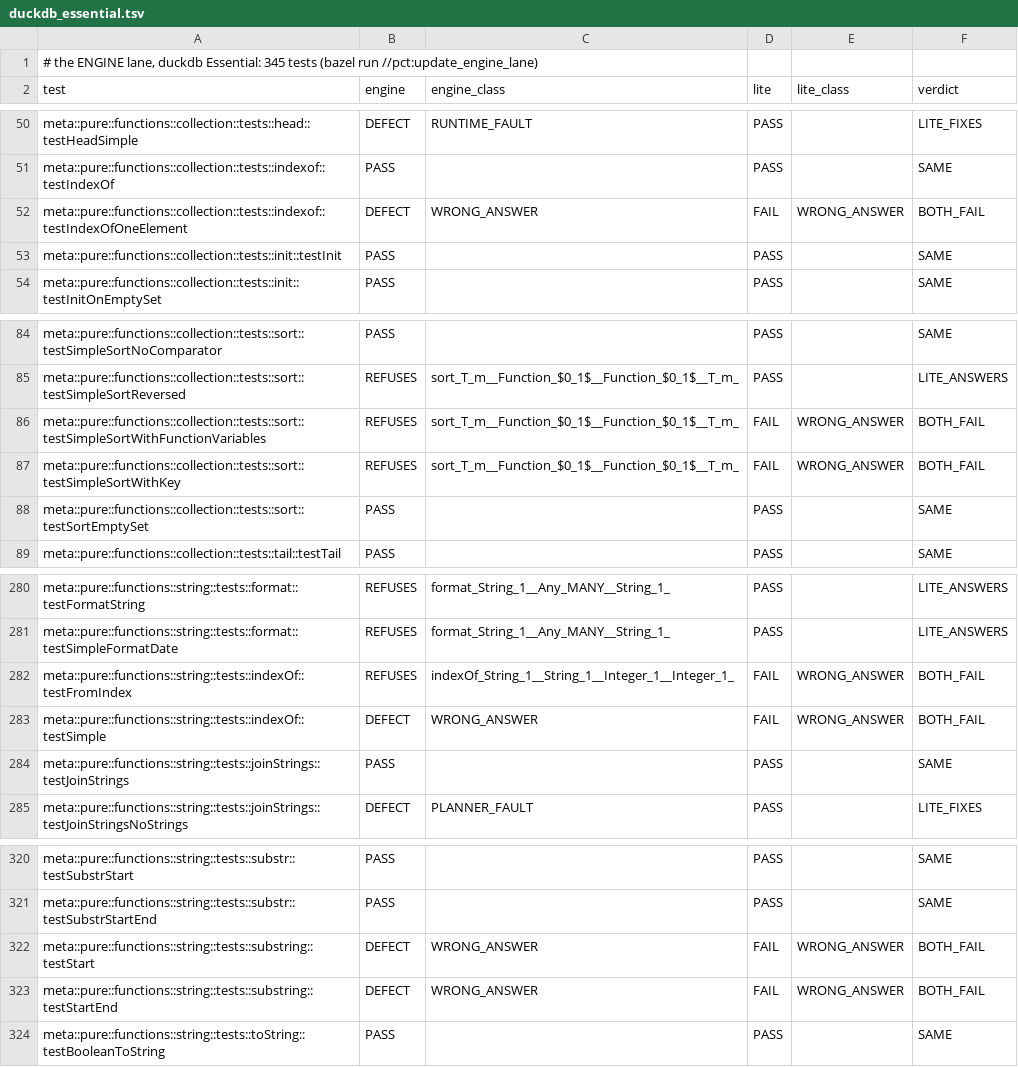
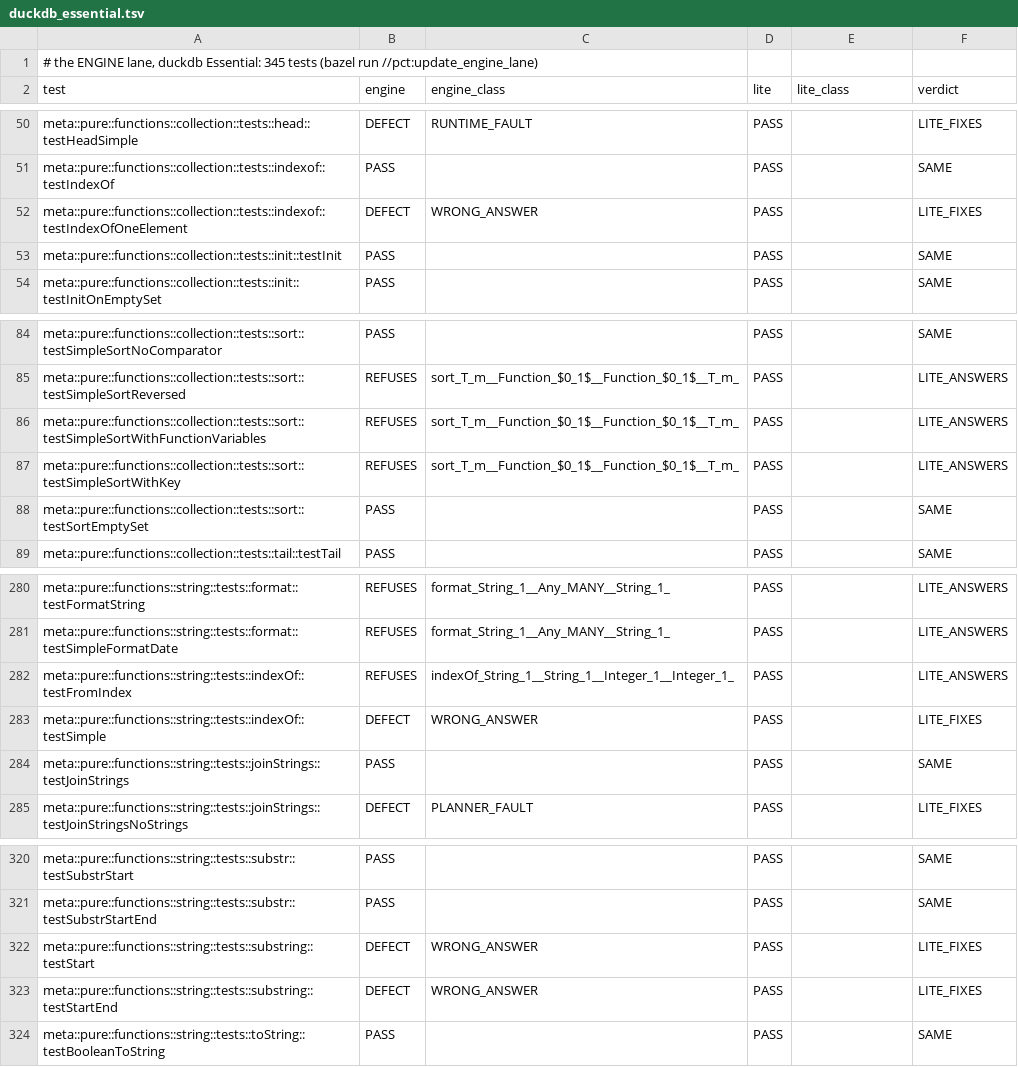
Before and after one commit to neema2/legend-lite, a TSV file: pct/engine_lane/duckdb_essential.tsv, drawn as a sheet; only a part is shown, gaps mark what is left out.

```diff
--- a/pct/engine_lane/duckdb_essential.tsv
+++ b/pct/engine_lane/duckdb_essential.tsv
@@ -51,3 +51,3 @@ meta::pure::functions::collection::tests::head::testHeadSimple	DEFECT	RUNTIME_FA
 meta::pure::functions::collection::tests::indexof::testIndexOf	PASS		PASS		SAME
-meta::pure::functions::collection::tests::indexof::testIndexOfOneElement	DEFECT	WRONG_ANSWER	FAIL	WRONG_ANSWER	BOTH_FAIL
+meta::pure::functions::collection::tests::indexof::testIndexOfOneElement	DEFECT	WRONG_ANSWER	PASS		LITE_FIXES
 meta::pure::functions::collection::tests::init::testInit	PASS		PASS		SAME
@@ -85,4 +85,4 @@ meta::pure::functions::collection::tests::sort::testSimpleSortNoComparator	PASS
 meta::pure::functions::collection::tests::sort::testSimpleSortReversed	REFUSES	sort_T_m__Function_$0_1$__Function_$0_1$__T_m_	PASS		LITE_ANSWERS
-meta::pure::functions::collection::tests::sort::testSimpleSortWithFunctionVariables	REFUSES	sort_T_m__Function_$0_1$__Function_$0_1$__T_m_	FAIL	WRONG_ANSWER	BOTH_FAIL
-meta::pure::functions::collection::tests::sort::testSimpleSortWithKey	REFUSES	sort_T_m__Function_$0_1$__Function_$0_1$__T_m_	FAIL	WRONG_ANSWER	BOTH_FAIL
+meta::pure::functions::collection::tests::sort::testSimpleSortWithFunctionVariables	REFUSES	sort_T_m__Function_$0_1$__Function_$0_1$__T_m_	PASS		LITE_ANSWERS
+meta::pure::functions::collection::tests::sort::testSimpleSortWithKey	REFUSES	sort_T_m__Function_$0_1$__Function_$0_1$__T_m_	PASS		LITE_ANSWERS
 meta::pure::functions::collection::tests::sort::testSortEmptySet	PASS		PASS		SAME
@@ -281,4 +281,4 @@ meta::pure::functions::string::tests::format::testFormatString	REFUSES	format_St
 meta::pure::functions::string::tests::format::testSimpleFormatDate	REFUSES	format_String_1__Any_MANY__String_1_	PASS		LITE_ANSWERS
-meta::pure::functions::string::tests::indexOf::testFromIndex	REFUSES	indexOf_String_1__String_1__Integer_1__Integer_1_	FAIL	WRONG_ANSWER	BOTH_FAIL
-meta::pure::functions::string::tests::indexOf::testSimple	DEFECT	WRONG_ANSWER	FAIL	WRONG_ANSWER	BOTH_FAIL
+meta::pure::functions::string::tests::indexOf::testFromIndex	REFUSES	indexOf_String_1__String_1__Integer_1__Integer_1_	PASS		LITE_ANSWERS
+meta::pure::functions::string::tests::indexOf::testSimple	DEFECT	WRONG_ANSWER	PASS		LITE_FIXES
 meta::pure::functions::string::tests::joinStrings::testJoinStrings	PASS		PASS		SAME
@@ -321,4 +321,4 @@ meta::pure::functions::string::tests::substr::testSubstrStart	PASS		PASS		SAME
 meta::pure::functions::string::tests::substr::testSubstrStartEnd	PASS		PASS		SAME
-meta::pure::functions::string::tests::substring::testStart	DEFECT	WRONG_ANSWER	FAIL	WRONG_ANSWER	BOTH_FAIL
-meta::pure::functions::string::tests::substring::testStartEnd	DEFECT	WRONG_ANSWER	FAIL	WRONG_ANSWER	BOTH_FAIL
+meta::pure::functions::string::tests::substring::testStart	DEFECT	WRONG_ANSWER	PASS		LITE_FIXES
+meta::pure::functions::string::tests::substring::testStartEnd	DEFECT	WRONG_ANSWER	PASS		LITE_FIXES
 meta::pure::functions::string::tests::toString::testBooleanToString	PASS		PASS		SAME
```
Also changed, not shown: pct/engine_lane/h2_essential.tsv, pct/engine_lane/refusals_duckdb.tsv, 3 other files.
